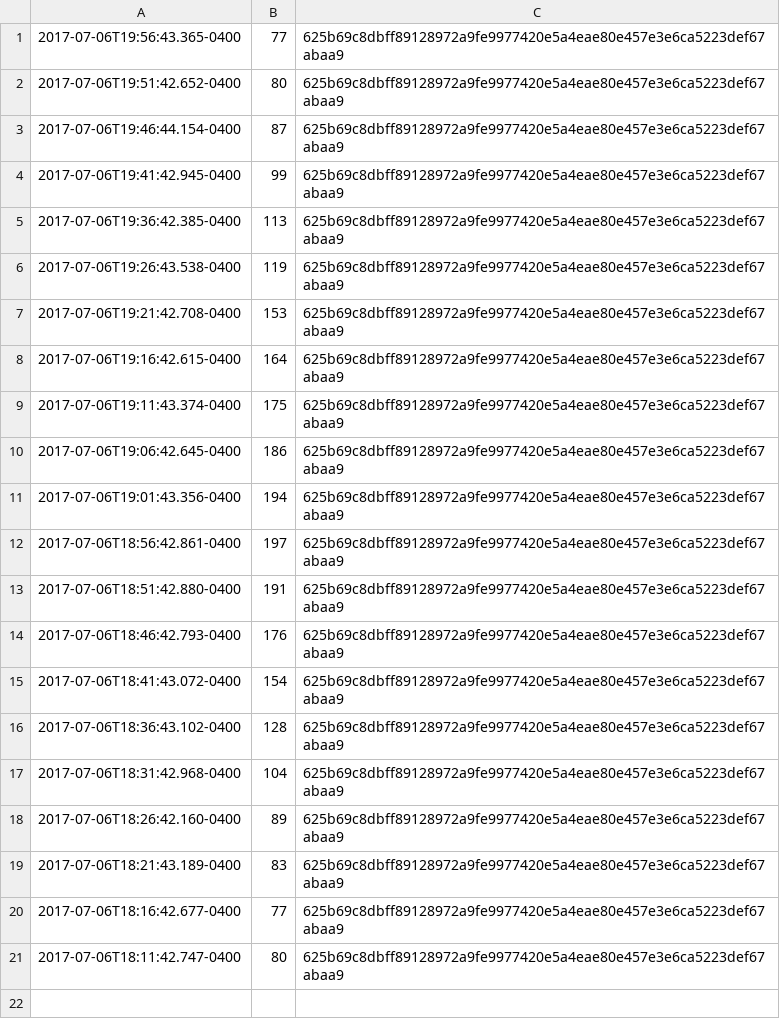
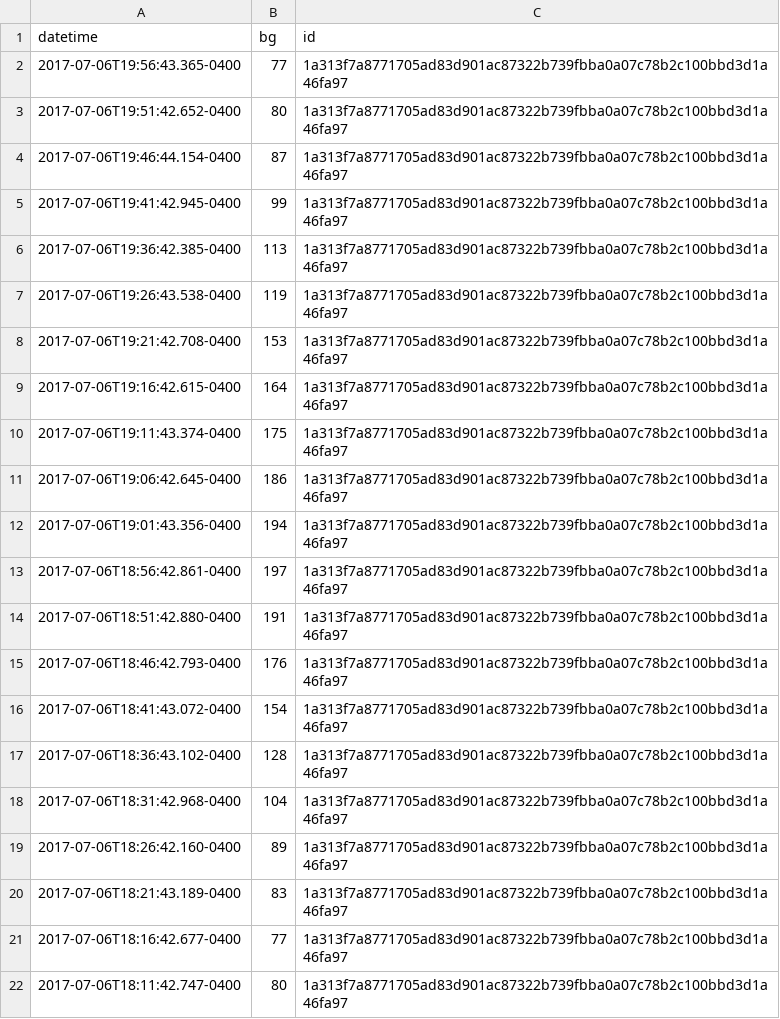
Before and after one commit to bod777/DataConsensus, a CSV file: POD/Resource.csv, drawn as a sheet.

Commit message:
Removing data and third party registration added

```diff
--- a/POD/Resource.csv
+++ b/POD/Resource.csv
@@ -1,21 +1,22 @@
-2017-07-06T19:56:43.365-0400,77,625b69c8dbff89128972a9fe9977420e5a4eae80e457e3e6ca5223def67abaa9
-2017-07-06T19:51:42.652-0400,80,625b69c8dbff89128972a9fe9977420e5a4eae80e457e3e6ca5223def67abaa9
-2017-07-06T19:46:44.154-0400,87,625b69c8dbff89128972a9fe9977420e5a4eae80e457e3e6ca5223def67abaa9
-2017-07-06T19:41:42.945-0400,99,625b69c8dbff89128972a9fe9977420e5a4eae80e457e3e6ca5223def67abaa9
-2017-07-06T19:36:42.385-0400,113,625b69c8dbff89128972a9fe9977420e5a4eae80e457e3e6ca5223def67abaa9
-2017-07-06T19:26:43.538-0400,119,625b69c8dbff89128972a9fe9977420e5a4eae80e457e3e6ca5223def67abaa9
-2017-07-06T19:21:42.708-0400,153,625b69c8dbff89128972a9fe9977420e5a4eae80e457e3e6ca5223def67abaa9
-2017-07-06T19:16:42.615-0400,164,625b69c8dbff89128972a9fe9977420e5a4eae80e457e3e6ca5223def67abaa9
-2017-07-06T19:11:43.374-0400,175,625b69c8dbff89128972a9fe9977420e5a4eae80e457e3e6ca5223def67abaa9
-2017-07-06T19:06:42.645-0400,186,625b69c8dbff89128972a9fe9977420e5a4eae80e457e3e6ca5223def67abaa9
-2017-07-06T19:01:43.356-0400,194,625b69c8dbff89128972a9fe9977420e5a4eae80e457e3e6ca5223def67abaa9
-2017-07-06T18:56:42.861-0400,197,625b69c8dbff89128972a9fe9977420e5a4eae80e457e3e6ca5223def67abaa9
-2017-07-06T18:51:42.880-0400,191,625b69c8dbff89128972a9fe9977420e5a4eae80e457e3e6ca5223def67abaa9
-2017-07-06T18:46:42.793-0400,176,625b69c8dbff89128972a9fe9977420e5a4eae80e457e3e6ca5223def67abaa9
-2017-07-06T18:41:43.072-0400,154,625b69c8dbff89128972a9fe9977420e5a4eae80e457e3e6ca5223def67abaa9
-2017-07-06T18:36:43.102-0400,128,625b69c8dbff89128972a9fe9977420e5a4eae80e457e3e6ca5223def67abaa9
-2017-07-06T18:31:42.968-0400,104,625b69c8dbff89128972a9fe9977420e5a4eae80e457e3e6ca5223def67abaa9
-2017-07-06T18:26:42.160-0400,89,625b69c8dbff89128972a9fe9977420e5a4eae80e457e3e6ca5223def67abaa9
-2017-07-06T18:21:43.189-0400,83,625b69c8dbff89128972a9fe9977420e5a4eae80e457e3e6ca5223def67abaa9
-2017-07-06T18:16:42.677-0400,77,625b69c8dbff89128972a9fe9977420e5a4eae80e457e3e6ca5223def67abaa9
-2017-07-06T18:11:42.747-0400,80,625b69c8dbff89128972a9fe9977420e5a4eae80e457e3e6ca5223def67abaa9
+datetime,bg,id
+2017-07-06T19:56:43.365-0400,77,1a313f7a8771705ad83d901ac87322b739fbba0a07c78b2c100bbd3d1a46fa97
+2017-07-06T19:51:42.652-0400,80,1a313f7a8771705ad83d901ac87322b739fbba0a07c78b2c100bbd3d1a46fa97
+2017-07-06T19:46:44.154-0400,87,1a313f7a8771705ad83d901ac87322b739fbba0a07c78b2c100bbd3d1a46fa97
+2017-07-06T19:41:42.945-0400,99,1a313f7a8771705ad83d901ac87322b739fbba0a07c78b2c100bbd3d1a46fa97
+2017-07-06T19:36:42.385-0400,113,1a313f7a8771705ad83d901ac87322b739fbba0a07c78b2c100bbd3d1a46fa97
+2017-07-06T19:26:43.538-0400,119,1a313f7a8771705ad83d901ac87322b739fbba0a07c78b2c100bbd3d1a46fa97
+2017-07-06T19:21:42.708-0400,153,1a313f7a8771705ad83d901ac87322b739fbba0a07c78b2c100bbd3d1a46fa97
+2017-07-06T19:16:42.615-0400,164,1a313f7a8771705ad83d901ac87322b739fbba0a07c78b2c100bbd3d1a46fa97
+2017-07-06T19:11:43.374-0400,175,1a313f7a8771705ad83d901ac87322b739fbba0a07c78b2c100bbd3d1a46fa97
+2017-07-06T19:06:42.645-0400,186,1a313f7a8771705ad83d901ac87322b739fbba0a07c78b2c100bbd3d1a46fa97
+2017-07-06T19:01:43.356-0400,194,1a313f7a8771705ad83d901ac87322b739fbba0a07c78b2c100bbd3d1a46fa97
+2017-07-06T18:56:42.861-0400,197,1a313f7a8771705ad83d901ac87322b739fbba0a07c78b2c100bbd3d1a46fa97
+2017-07-06T18:51:42.880-0400,191,1a313f7a8771705ad83d901ac87322b739fbba0a07c78b2c100bbd3d1a46fa97
+2017-07-06T18:46:42.793-0400,176,1a313f7a8771705ad83d901ac87322b739fbba0a07c78b2c100bbd3d1a46fa97
+2017-07-06T18:41:43.072-0400,154,1a313f7a8771705ad83d901ac87322b739fbba0a07c78b2c100bbd3d1a46fa97
+2017-07-06T18:36:43.102-0400,128,1a313f7a8771705ad83d901ac87322b739fbba0a07c78b2c100bbd3d1a46fa97
+2017-07-06T18:31:42.968-0400,104,1a313f7a8771705ad83d901ac87322b739fbba0a07c78b2c100bbd3d1a46fa97
+2017-07-06T18:26:42.160-0400,89,1a313f7a8771705ad83d901ac87322b739fbba0a07c78b2c100bbd3d1a46fa97
+2017-07-06T18:21:43.189-0400,83,1a313f7a8771705ad83d901ac87322b739fbba0a07c78b2c100bbd3d1a46fa97
+2017-07-06T18:16:42.677-0400,77,1a313f7a8771705ad83d901ac87322b739fbba0a07c78b2c100bbd3d1a46fa97
+2017-07-06T18:11:42.747-0400,80,1a313f7a8771705ad83d901ac87322b739fbba0a07c78b2c100bbd3d1a46fa97
```
Also changed, not shown: 24 other files.
